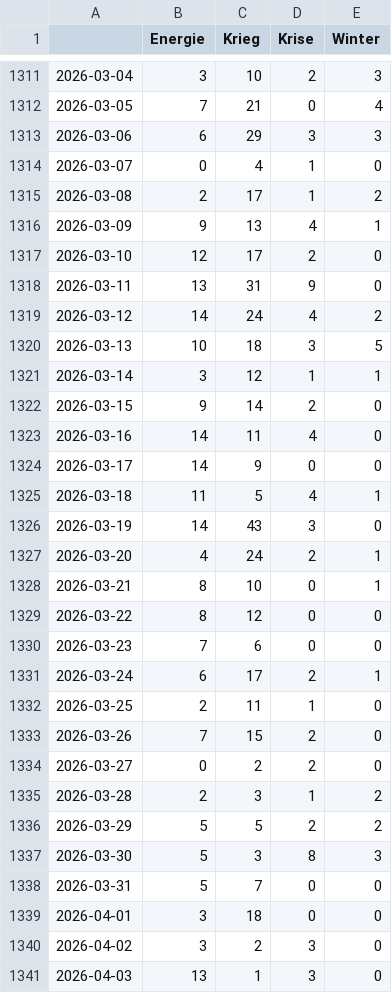
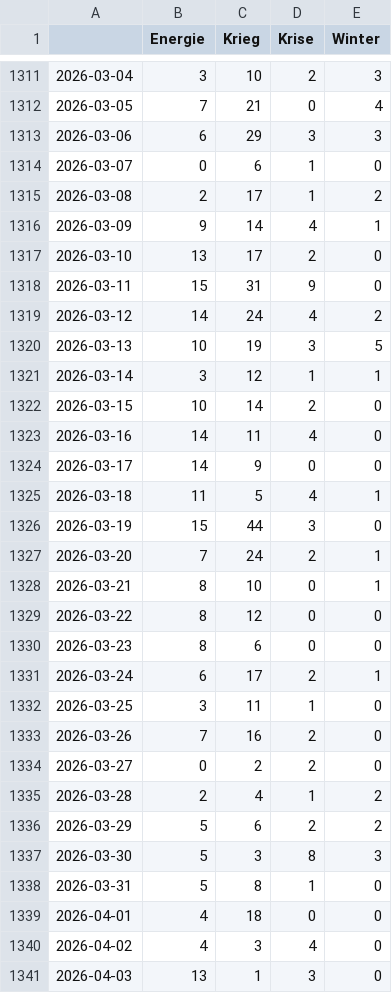
Before and after one commit to paularicarda-news/winterIsComing2, a CSV file: csv/topics_date.csv, drawn as a sheet; only a part is shown, gaps mark what is left out; the diff covers the shown part only.

```diff
--- a/csv/topics_date.csv
+++ b/csv/topics_date.csv
@@ -1313,11 +1313,11 @@
 2026-03-06,6,29,3,3
-2026-03-07,0,4,1,0
+2026-03-07,0,6,1,0
 2026-03-08,2,17,1,2
-2026-03-09,9,13,4,1
-2026-03-10,12,17,2,0
-2026-03-11,13,31,9,0
+2026-03-09,9,14,4,1
+2026-03-10,13,17,2,0
+2026-03-11,15,31,9,0
 2026-03-12,14,24,4,2
-2026-03-13,10,18,3,5
+2026-03-13,10,19,3,5
 2026-03-14,3,12,1,1
-2026-03-15,9,14,2,0
+2026-03-15,10,14,2,0
 2026-03-16,14,11,4,0
@@ -1325,17 +1325,17 @@
 2026-03-18,11,5,4,1
-2026-03-19,14,43,3,0
-2026-03-20,4,24,2,1
+2026-03-19,15,44,3,0
+2026-03-20,7,24,2,1
 2026-03-21,8,10,0,1
 2026-03-22,8,12,0,0
-2026-03-23,7,6,0,0
+2026-03-23,8,6,0,0
 2026-03-24,6,17,2,1
-2026-03-25,2,11,1,0
-2026-03-26,7,15,2,0
+2026-03-25,3,11,1,0
+2026-03-26,7,16,2,0
 2026-03-27,0,2,2,0
-2026-03-28,2,3,1,2
-2026-03-29,5,5,2,2
+2026-03-28,2,4,1,2
+2026-03-29,5,6,2,2
 2026-03-30,5,3,8,3
-2026-03-31,5,7,0,0
-2026-04-01,3,18,0,0
-2026-04-02,3,2,3,0
+2026-03-31,5,8,1,0
+2026-04-01,4,18,0,0
+2026-04-02,4,3,4,0
 2026-04-03,13,1,3,0
```
Also changed, not shown: 1 added row and 1 edited cell elsewhere in this file, 4 other files.
